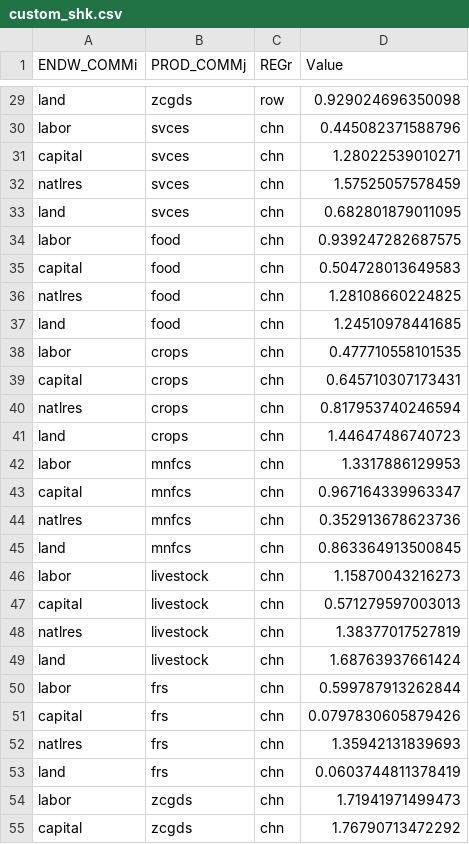
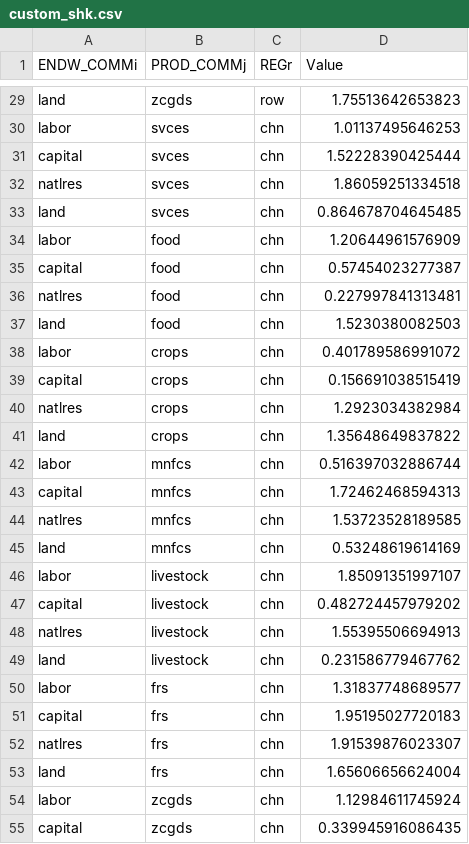
Before and after one commit to matthewcantele/teems-R, a CSV file: inst/extdata/custom_shk.csv, drawn as a sheet; only a part is shown, gaps mark what is left out; the diff covers the shown part only; the diff names each change by its address in the sheet, - before the commit and + after, or states it on an @@ line.

```diff
--- a/inst/extdata/custom_shk.csv
+++ b/inst/extdata/custom_shk.csv
-D29 (Value): 0.929024696350098
+D29 (Value): 1.75513642653823
-D30 (Value): 0.445082371588796
+D30 (Value): 1.01137495646253
-D31 (Value): 1.28022539010271
+D31 (Value): 1.52228390425444
-D32 (Value): 1.57525057578459
+D32 (Value): 1.86059251334518
-D33 (Value): 0.682801879011095
+D33 (Value): 0.864678704645485
-D34 (Value): 0.939247282687575
+D34 (Value): 1.20644961576909
-D35 (Value): 0.504728013649583
+D35 (Value): 0.57454023277387
-D36 (Value): 1.28108660224825
+D36 (Value): 0.227997841313481
-D37 (Value): 1.24510978441685
+D37 (Value): 1.5230380082503
-D38 (Value): 0.477710558101535
+D38 (Value): 0.401789586991072
-D39 (Value): 0.645710307173431
+D39 (Value): 0.156691038515419
-D40 (Value): 0.817953740246594
+D40 (Value): 1.2923034382984
-D41 (Value): 1.44647486740723
+D41 (Value): 1.35648649837822
-D42 (Value): 1.3317886129953
+D42 (Value): 0.516397032886744
-D43 (Value): 0.967164339963347
+D43 (Value): 1.72462468594313
-D44 (Value): 0.352913678623736
+D44 (Value): 1.53723528189585
-D45 (Value): 0.863364913500845
+D45 (Value): 0.53248619614169
-D46 (Value): 1.15870043216273
+D46 (Value): 1.85091351997107
-D47 (Value): 0.571279597003013
+D47 (Value): 0.482724457979202
-D48 (Value): 1.38377017527819
+D48 (Value): 1.55395506694913
-D49 (Value): 1.68763937661424
+D49 (Value): 0.231586779467762
-D50 (Value): 0.599787913262844
+D50 (Value): 1.31837748689577
-D51 (Value): 0.0797830605879426
+D51 (Value): 1.95195027720183
-D52 (Value): 1.35942131839693
+D52 (Value): 1.91539876023307
-D53 (Value): 0.0603744811378419
+D53 (Value): 1.65606656624004
-D54 (Value): 1.71941971499473
+D54 (Value): 1.12984611745924
-D55 (Value): 1.76790713472292
+D55 (Value): 0.339945916086435
```
Also changed, not shown: 57 edited cells elsewhere in this file, inst/extdata/targeted_shk.csv, 21 other files.
